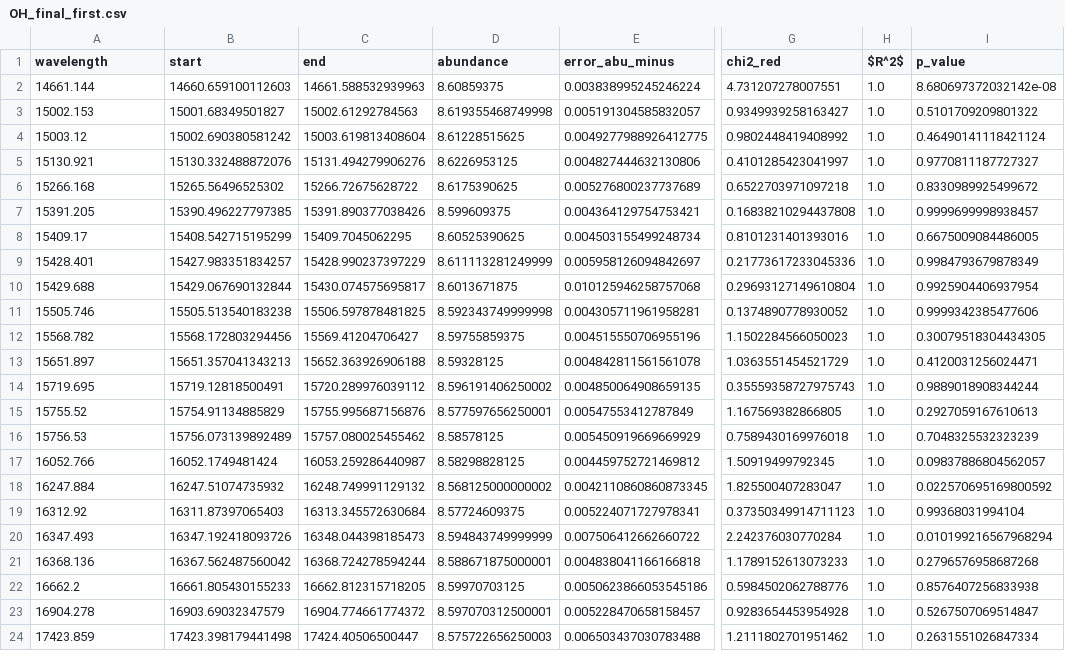
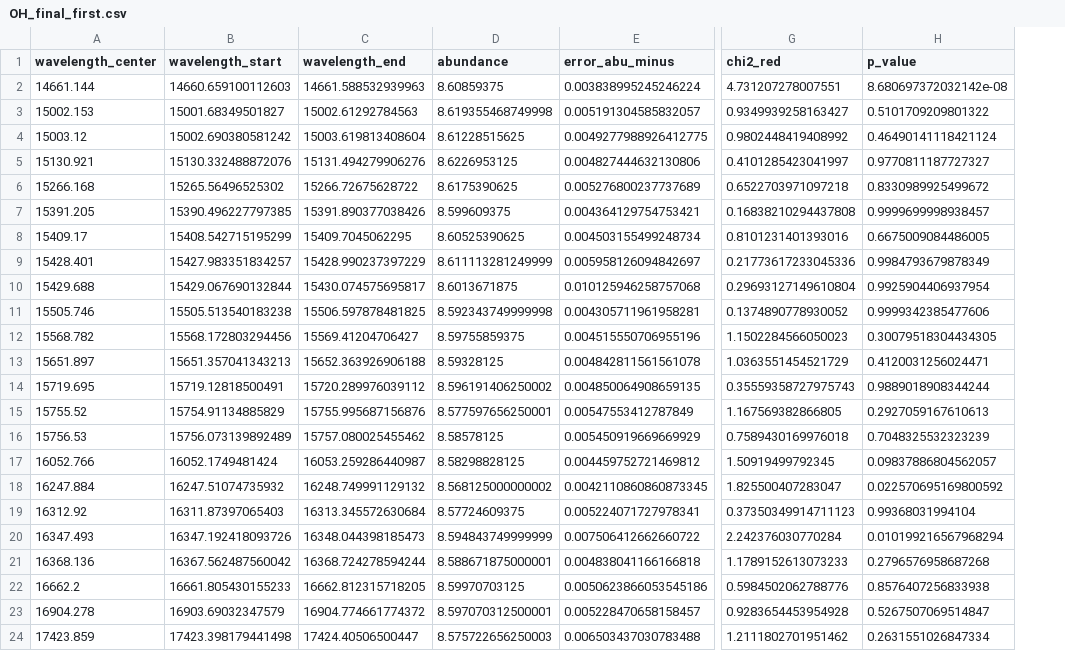
Before and after one commit to margauxvandererven/memoire, a CSV file: results/OH_final_first.csv, drawn as a sheet; only a part is shown, gaps mark what is left out; the diff names each change by its address in the sheet, - before the commit and + after, or states it on an @@ line.

```diff
--- a/results/OH_final_first.csv
+++ b/results/OH_final_first.csv
-column H ($R^2$), rows 2-24: all 1.0
-A1: wavelength
+A1: wavelength_center
-B1: start
+B1: wavelength_start
-C1: end
+C1: wavelength_end
```
Also changed, not shown: 28 other files.
